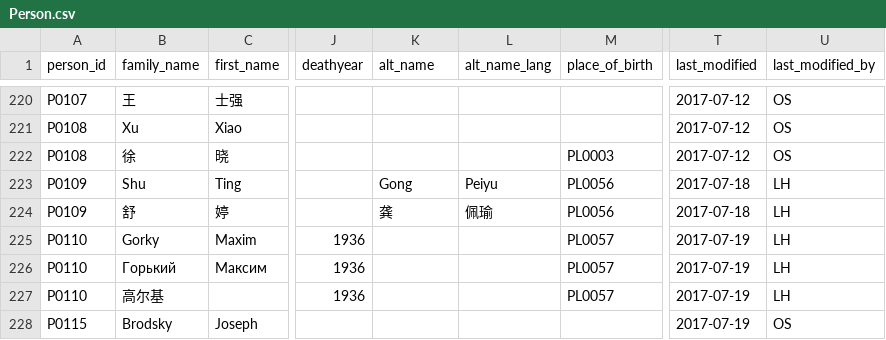
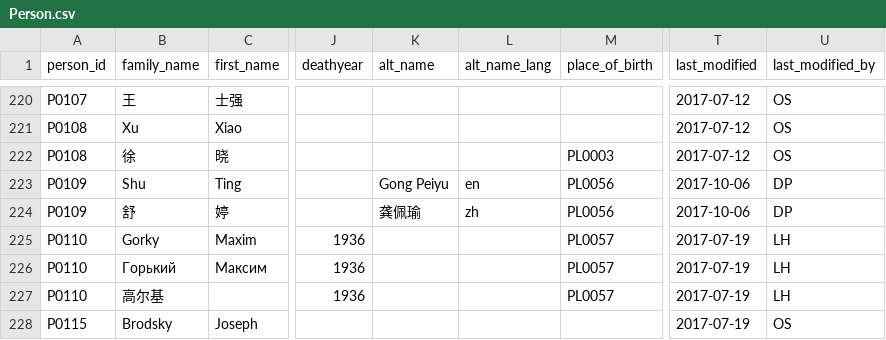
Before and after one commit to readchina/ReadAct, a CSV file: data/Person.csv, drawn as a sheet; only a part is shown, gaps mark what is left out; the diff names each change by its address in the sheet, - before the commit and + after, or states it on an @@ line.

Commit message:
fix 1 alt name lang tag
see #96

```diff
--- a/data/Person.csv
+++ b/data/Person.csv
-K223 (alt_name): Gong
+K223 (alt_name): Gong Peiyu
-L223 (alt_name_lang): Peiyu
+L223 (alt_name_lang): en
-T223:T224 (last_modified): 2017-07-18
+T223:T224 (last_modified): 2017-10-06
-U223:U224 (last_modified_by): LH
+U223:U224 (last_modified_by): DP
-K224 (alt_name): 龚
+K224 (alt_name): 龚佩瑜
-L224 (alt_name_lang): 佩瑜
+L224 (alt_name_lang): zh
```
